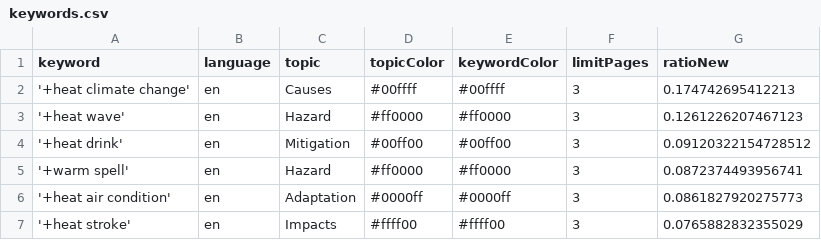
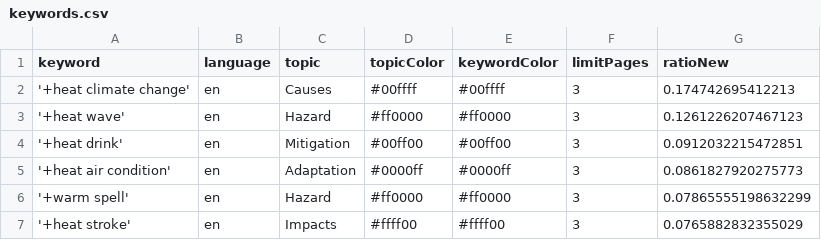
Before and after one commit to magaliekathrin-news/HeatIsComing, a CSV file: keywords.csv, drawn as a sheet.

Commit message:
Commit from GitHub Actions (harvest:0.0)

```diff
--- a/keywords.csv
+++ b/keywords.csv
@@ -3,5 +3,5 @@ keyword,language,topic,topicColor,keywordColor,limitPages,ratioNew
 '+heat wave',en,Hazard,#ff0000,#ff0000,3,0.1261226207467123
-'+heat drink',en,Mitigation,#00ff00,#00ff00,3,0.09120322154728512
-'+warm spell',en,Hazard,#ff0000,#ff0000,3,0.0872374493956741
+'+heat drink',en,Mitigation,#00ff00,#00ff00,3,0.0912032215472851
 '+heat air condition',en,Adaptation,#0000ff,#0000ff,3,0.0861827920275773
+'+warm spell',en,Hazard,#ff0000,#ff0000,3,0.07865555198632299
 '+heat stroke',en,Impacts,#ffff00,#ffff00,3,0.0765882832355029
```
